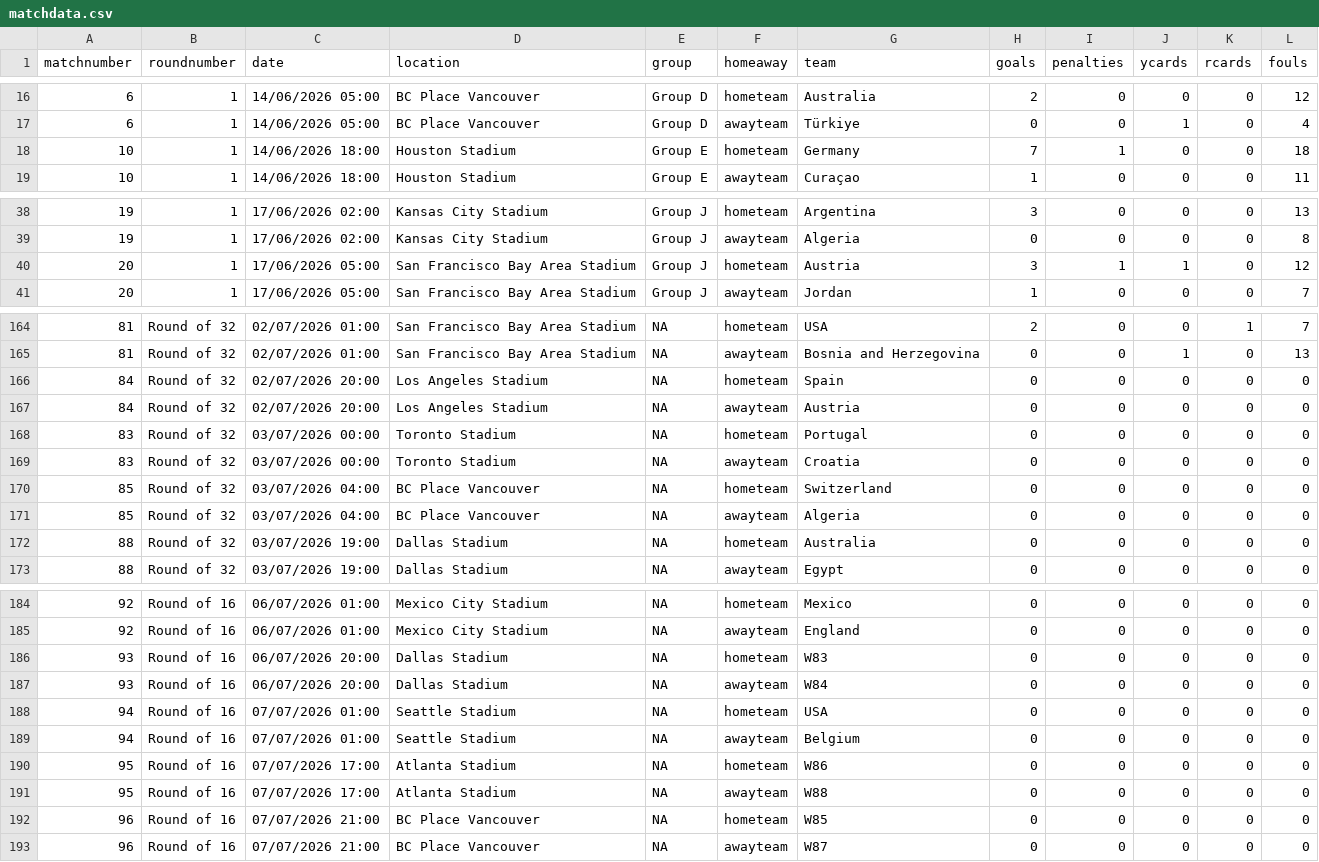
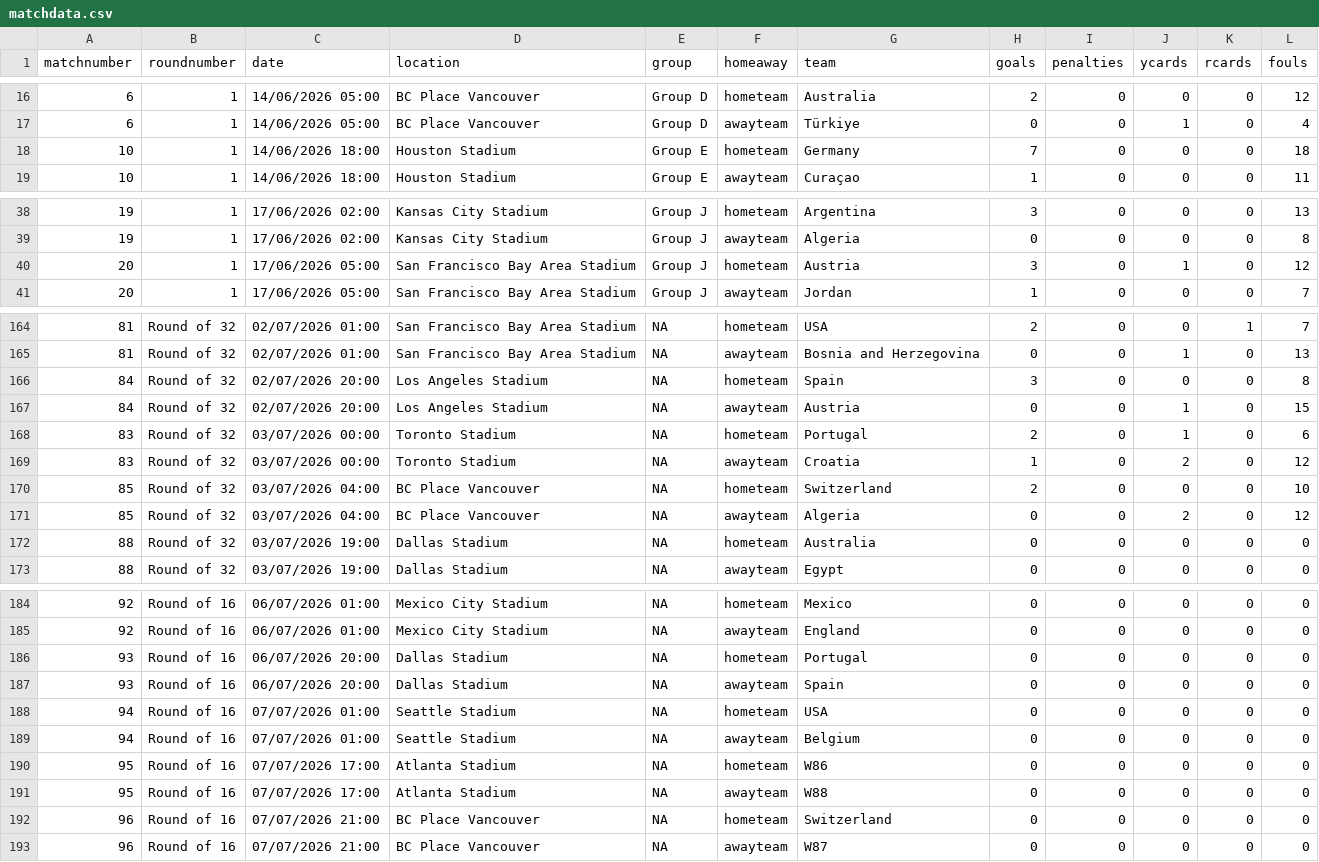
Before and after one commit to lee269/WC2026, a CSV file: data/matchdata.csv, drawn as a sheet; only a part is shown, gaps mark what is left out; the diff covers the shown part only.

```diff
--- a/data/matchdata.csv
+++ b/data/matchdata.csv
@@ -17,3 +17,3 @@ matchnumber,roundnumber,date,location,group,homeaway,team,goals,penalties,ycards
 6,1,14/06/2026 05:00,BC Place Vancouver,Group D,awayteam,Türkiye,0,0,1,0,4
-10,1,14/06/2026 18:00,Houston Stadium,Group E,hometeam,Germany,7,1,0,0,18
+10,1,14/06/2026 18:00,Houston Stadium,Group E,hometeam,Germany,7,0,0,0,18
 10,1,14/06/2026 18:00,Houston Stadium,Group E,awayteam,Curaçao,1,0,0,0,11
@@ -39,3 +39,3 @@ matchnumber,roundnumber,date,location,group,homeaway,team,goals,penalties,ycards
 19,1,17/06/2026 02:00,Kansas City Stadium,Group J,awayteam,Algeria,0,0,0,0,8
-20,1,17/06/2026 05:00,San Francisco Bay Area Stadium,Group J,hometeam,Austria,3,1,1,0,12
+20,1,17/06/2026 05:00,San Francisco Bay Area Stadium,Group J,hometeam,Austria,3,0,1,0,12
 20,1,17/06/2026 05:00,San Francisco Bay Area Stadium,Group J,awayteam,Jordan,1,0,0,0,7
@@ -165,8 +165,8 @@ matchnumber,roundnumber,date,location,group,homeaway,team,goals,penalties,ycards
 81,Round of 32,02/07/2026 01:00,San Francisco Bay Area Stadium,NA,awayteam,Bosnia and Herzegovina,0,0,1,0,13
-84,Round of 32,02/07/2026 20:00,Los Angeles Stadium,NA,hometeam,Spain,0,0,0,0,0
-84,Round of 32,02/07/2026 20:00,Los Angeles Stadium,NA,awayteam,Austria,0,0,0,0,0
-83,Round of 32,03/07/2026 00:00,Toronto Stadium,NA,hometeam,Portugal,0,0,0,0,0
-83,Round of 32,03/07/2026 00:00,Toronto Stadium,NA,awayteam,Croatia,0,0,0,0,0
-85,Round of 32,03/07/2026 04:00,BC Place Vancouver,NA,hometeam,Switzerland,0,0,0,0,0
-85,Round of 32,03/07/2026 04:00,BC Place Vancouver,NA,awayteam,Algeria,0,0,0,0,0
+84,Round of 32,02/07/2026 20:00,Los Angeles Stadium,NA,hometeam,Spain,3,0,0,0,8
+84,Round of 32,02/07/2026 20:00,Los Angeles Stadium,NA,awayteam,Austria,0,0,1,0,15
+83,Round of 32,03/07/2026 00:00,Toronto Stadium,NA,hometeam,Portugal,2,0,1,0,6
+83,Round of 32,03/07/2026 00:00,Toronto Stadium,NA,awayteam,Croatia,1,0,2,0,12
+85,Round of 32,03/07/2026 04:00,BC Place Vancouver,NA,hometeam,Switzerland,2,0,0,0,10
+85,Round of 32,03/07/2026 04:00,BC Place Vancouver,NA,awayteam,Algeria,0,0,2,0,12
 88,Round of 32,03/07/2026 19:00,Dallas Stadium,NA,hometeam,Australia,0,0,0,0,0
@@ -185,4 +185,4 @@ matchnumber,roundnumber,date,location,group,homeaway,team,goals,penalties,ycards
 92,Round of 16,06/07/2026 01:00,Mexico City Stadium,NA,awayteam,England,0,0,0,0,0
-93,Round of 16,06/07/2026 20:00,Dallas Stadium,NA,hometeam,W83,0,0,0,0,0
-93,Round of 16,06/07/2026 20:00,Dallas Stadium,NA,awayteam,W84,0,0,0,0,0
+93,Round of 16,06/07/2026 20:00,Dallas Stadium,NA,hometeam,Portugal,0,0,0,0,0
+93,Round of 16,06/07/2026 20:00,Dallas Stadium,NA,awayteam,Spain,0,0,0,0,0
 94,Round of 16,07/07/2026 01:00,Seattle Stadium,NA,hometeam,USA,0,0,0,0,0
@@ -191,3 +191,3 @@ matchnumber,roundnumber,date,location,group,homeaway,team,goals,penalties,ycards
 95,Round of 16,07/07/2026 17:00,Atlanta Stadium,NA,awayteam,W88,0,0,0,0,0
-96,Round of 16,07/07/2026 21:00,BC Place Vancouver,NA,hometeam,W85,0,0,0,0,0
+96,Round of 16,07/07/2026 21:00,BC Place Vancouver,NA,hometeam,Switzerland,0,0,0,0,0
 96,Round of 16,07/07/2026 21:00,BC Place Vancouver,NA,awayteam,W87,0,0,0,0,0
```
Also changed, not shown: 2 edited cells elsewhere in this file, 1 other file.
